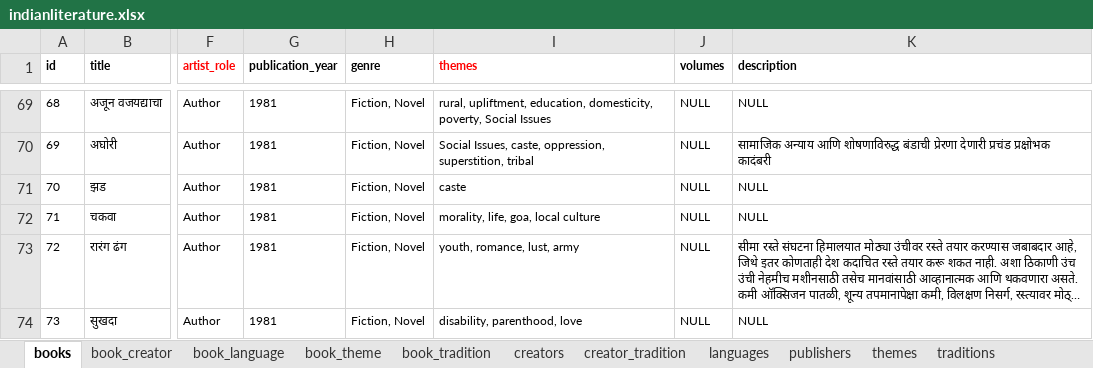
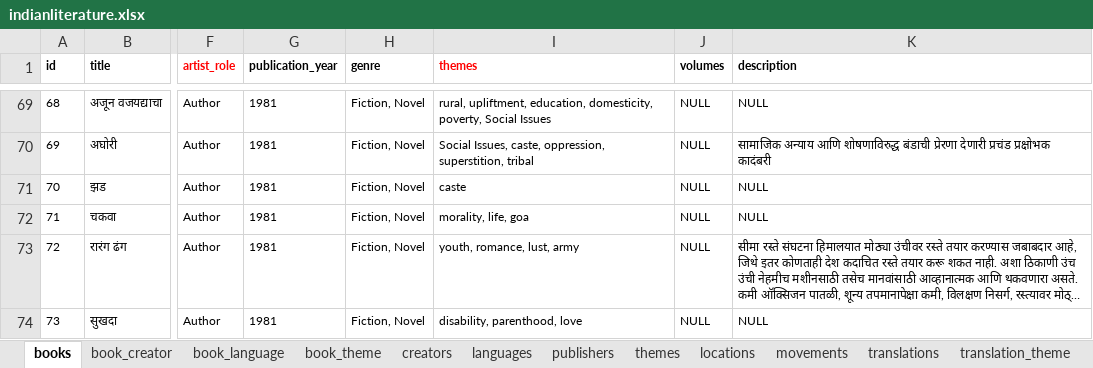
Before and after one commit to PrakrutiM/indian-literature-database, an Excel workbook: indianliterature.xlsx, sheet books, drawn as a sheet; only a part is shown, gaps mark what is left out; long unchanged cells end in …; values as stored, in another font and other column widths than the file's, no borders; the diff names each change by its address in the sheet, - before the commit and + after, or states it on an @@ line.

```diff
--- a/indianliterature.xlsx (sheet books)
+++ b/indianliterature.xlsx (sheet books)
-sheet tab: traditions
+sheet tab: movements
-sheet tab: book_tradition
-sheet tab: creator_tradition
+sheet tab: locations
-I72 (themes): morality, life, goa, local culture
+I72 (themes): morality, life, goa
```
Also changed, not shown: sheet themes, sheet publishers, sheet creators.
